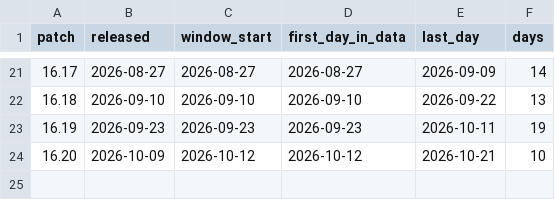
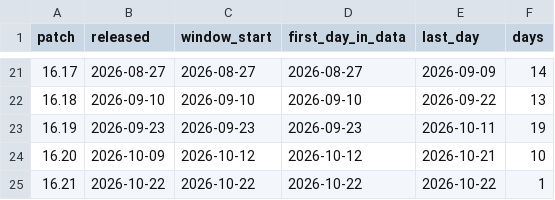
Before and after one commit to nicothomas02/DeepARAM, a CSV file: data/cn/history/patches.csv, drawn as a sheet; only a part is shown, gaps mark what is left out.

```diff
--- a/data/cn/history/patches.csv
+++ b/data/cn/history/patches.csv
@@ -24 +24,2 @@ patch,released,window_start,first_day_in_data,last_day,days
 16.20,2026-10-09,2026-10-12,2026-10-12,2026-10-21,10
+16.21,2026-10-22,2026-10-22,2026-10-22,2026-10-22,1
```
Also changed, not shown: data/cn/champions.csv, data/cn/history/all_time.csv, 9 other files.
